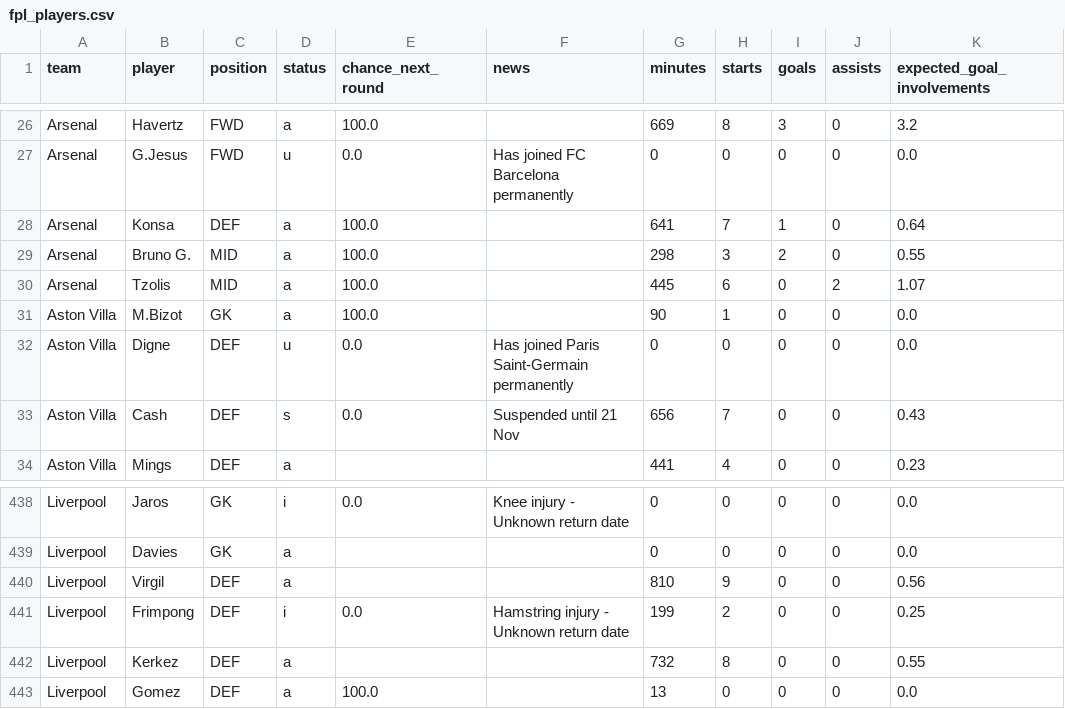
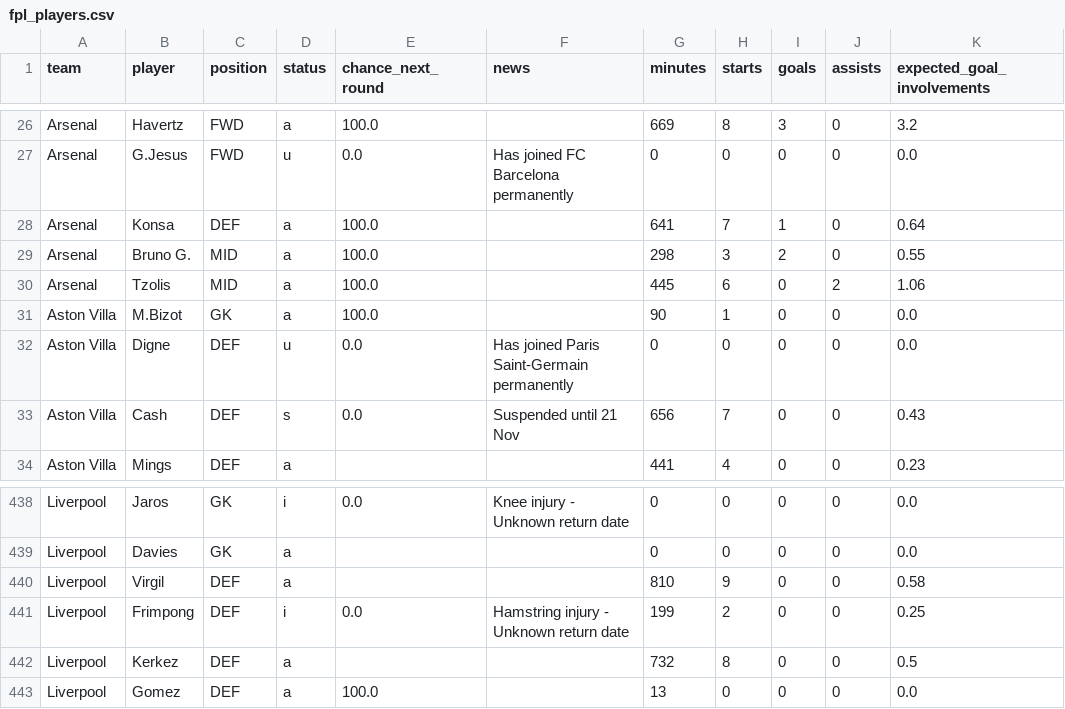
Before and after one commit to Garygunn94/premier-league-predictions, a CSV file: data/upcoming/fpl_players.csv, drawn as a sheet; only a part is shown, gaps mark what is left out; the diff covers the shown part only.

```diff
--- a/data/upcoming/fpl_players.csv
+++ b/data/upcoming/fpl_players.csv
@@ -29,3 +29,3 @@ Arsenal,Konsa,DEF,a,100.0,,641,7,1,0,0.64
 Arsenal,Bruno G.,MID,a,100.0,,298,3,2,0,0.55
-Arsenal,Tzolis,MID,a,100.0,,445,6,0,2,1.07
+Arsenal,Tzolis,MID,a,100.0,,445,6,0,2,1.06
 Aston Villa,M.Bizot,GK,a,100.0,,90,1,0,0,0.0
@@ -439,5 +439,5 @@ Liverpool,Jaros,GK,i,0.0,Knee injury - Unknown return date,0,0,0,0,0.0
 Liverpool,Davies,GK,a,,,0,0,0,0,0.0
-Liverpool,Virgil,DEF,a,,,810,9,0,0,0.56
+Liverpool,Virgil,DEF,a,,,810,9,0,0,0.58
 Liverpool,Frimpong,DEF,i,0.0,Hamstring injury - Unknown return date,199,2,0,0,0.25
-Liverpool,Kerkez,DEF,a,,,732,8,0,0,0.55
+Liverpool,Kerkez,DEF,a,,,732,8,0,0,0.5
 Liverpool,Gomez,DEF,a,100.0,,13,0,0,0,0.0
```
Also changed, not shown: 13 edited cells elsewhere in this file, data/matches.csv, data/raw/football-data-uk/E0_2627.csv, 1 other file.
